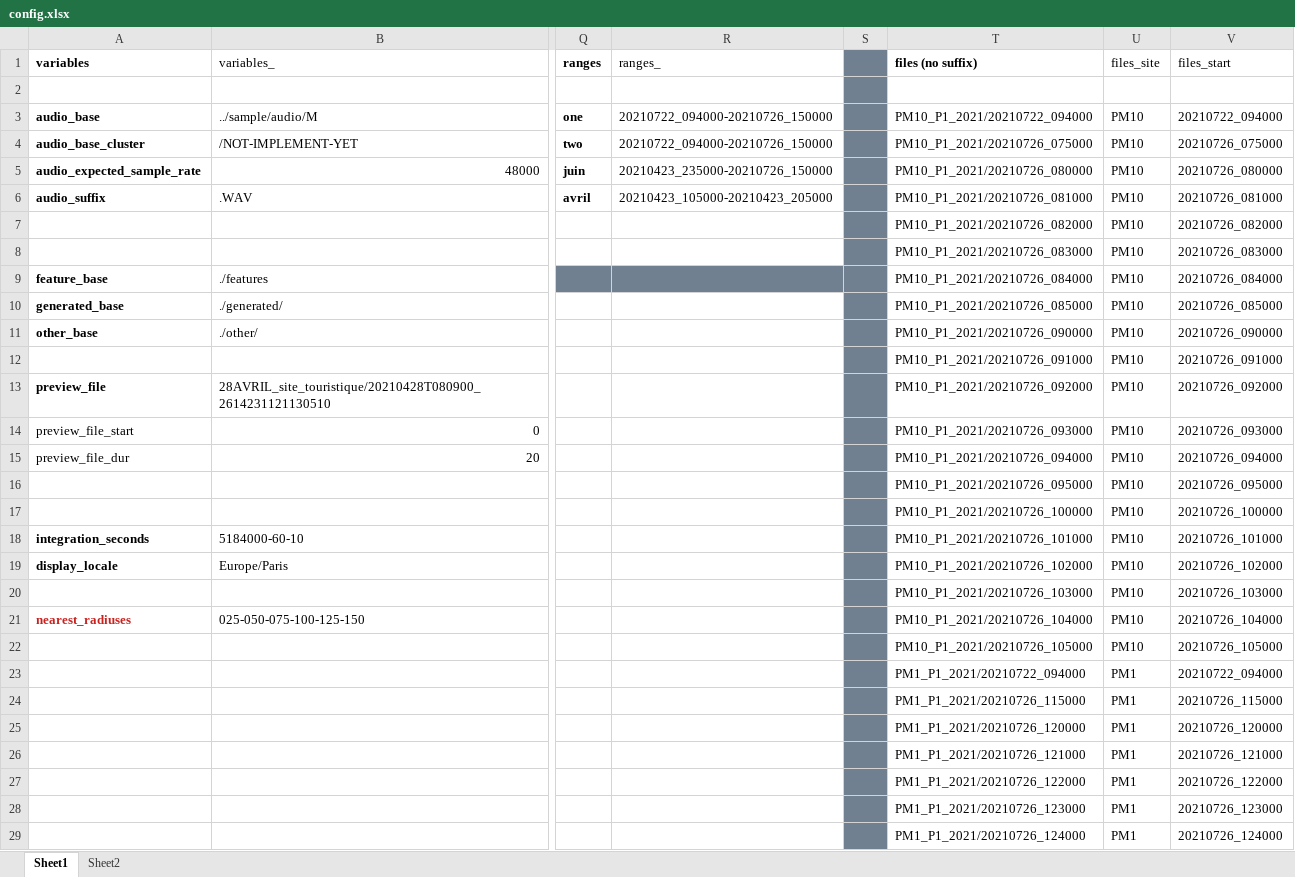
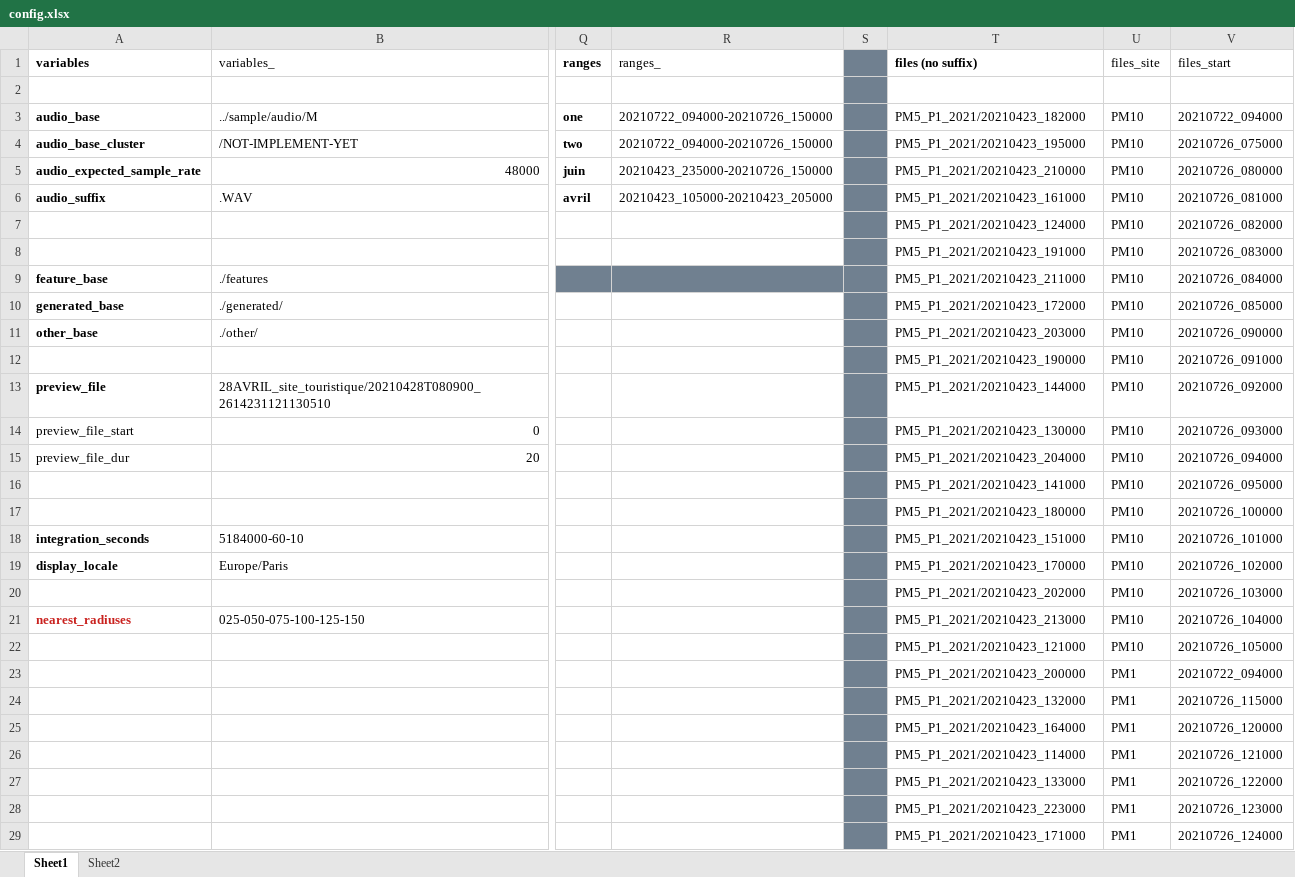
Before and after one commit to sound-scape-explorer/sound-scape-explorer, an Excel workbook: sample/config.xlsx, sheet Sheet1, drawn as a sheet; only a part is shown, gaps mark what is left out; values as stored, in another font and other column widths than the file's, no borders; the diff covers the shown part only; the diff names each change by its address in the sheet, - before the commit and + after, or states it on an @@ line.

```diff
--- a/sample/config.xlsx (sheet Sheet1)
+++ b/sample/config.xlsx (sheet Sheet1)
-T3 (files (no suffix)): PM10_P1_2021/20210722_094000
+T3 (files (no suffix)): PM5_P1_2021/20210423_182000
-T4 (files (no suffix)): PM10_P1_2021/20210726_075000
+T4 (files (no suffix)): PM5_P1_2021/20210423_195000
-T5 (files (no suffix)): PM10_P1_2021/20210726_080000
+T5 (files (no suffix)): PM5_P1_2021/20210423_210000
-T6 (files (no suffix)): PM10_P1_2021/20210726_081000
+T6 (files (no suffix)): PM5_P1_2021/20210423_161000
-T7 (files (no suffix)): PM10_P1_2021/20210726_082000
+T7 (files (no suffix)): PM5_P1_2021/20210423_124000
-T8 (files (no suffix)): PM10_P1_2021/20210726_083000
+T8 (files (no suffix)): PM5_P1_2021/20210423_191000
-T9 (files (no suffix)): PM10_P1_2021/20210726_084000
+T9 (files (no suffix)): PM5_P1_2021/20210423_211000
-T10 (files (no suffix)): PM10_P1_2021/20210726_085000
+T10 (files (no suffix)): PM5_P1_2021/20210423_172000
-T11 (files (no suffix)): PM10_P1_2021/20210726_090000
+T11 (files (no suffix)): PM5_P1_2021/20210423_203000
-T12 (files (no suffix)): PM10_P1_2021/20210726_091000
+T12 (files (no suffix)): PM5_P1_2021/20210423_190000
-T13 (files (no suffix)): PM10_P1_2021/20210726_092000
+T13 (files (no suffix)): PM5_P1_2021/20210423_144000
-T14 (files (no suffix)): PM10_P1_2021/20210726_093000
+T14 (files (no suffix)): PM5_P1_2021/20210423_130000
-T15 (files (no suffix)): PM10_P1_2021/20210726_094000
+T15 (files (no suffix)): PM5_P1_2021/20210423_204000
-T16 (files (no suffix)): PM10_P1_2021/20210726_095000
+T16 (files (no suffix)): PM5_P1_2021/20210423_141000
-T17 (files (no suffix)): PM10_P1_2021/20210726_100000
+T17 (files (no suffix)): PM5_P1_2021/20210423_180000
-T18 (files (no suffix)): PM10_P1_2021/20210726_101000
+T18 (files (no suffix)): PM5_P1_2021/20210423_151000
-T19 (files (no suffix)): PM10_P1_2021/20210726_102000
+T19 (files (no suffix)): PM5_P1_2021/20210423_170000
-T20 (files (no suffix)): PM10_P1_2021/20210726_103000
+T20 (files (no suffix)): PM5_P1_2021/20210423_202000
-T21 (files (no suffix)): PM10_P1_2021/20210726_104000
+T21 (files (no suffix)): PM5_P1_2021/20210423_213000
-T22 (files (no suffix)): PM10_P1_2021/20210726_105000
+T22 (files (no suffix)): PM5_P1_2021/20210423_121000
-T23 (files (no suffix)): PM1_P1_2021/20210722_094000
+T23 (files (no suffix)): PM5_P1_2021/20210423_200000
-T24 (files (no suffix)): PM1_P1_2021/20210726_115000
+T24 (files (no suffix)): PM5_P1_2021/20210423_132000
-T25 (files (no suffix)): PM1_P1_2021/20210726_120000
+T25 (files (no suffix)): PM5_P1_2021/20210423_164000
-T26 (files (no suffix)): PM1_P1_2021/20210726_121000
+T26 (files (no suffix)): PM5_P1_2021/20210423_114000
-T27 (files (no suffix)): PM1_P1_2021/20210726_122000
+T27 (files (no suffix)): PM5_P1_2021/20210423_133000
-T28 (files (no suffix)): PM1_P1_2021/20210726_123000
+T28 (files (no suffix)): PM5_P1_2021/20210423_223000
-T29 (files (no suffix)): PM1_P1_2021/20210726_124000
+T29 (files (no suffix)): PM5_P1_2021/20210423_171000
```
Also changed, not shown: 406 edited cells elsewhere in this sheet, charts or pictures, 6 other files.
